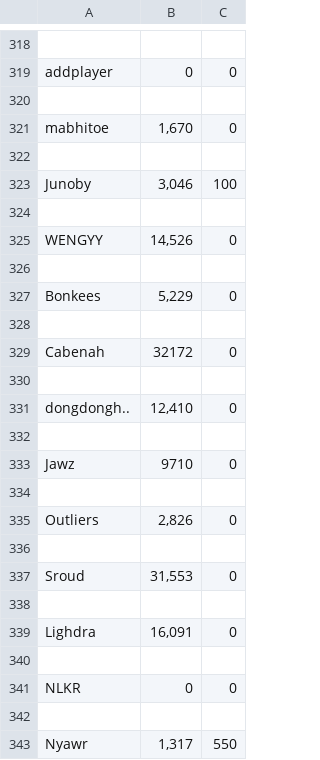
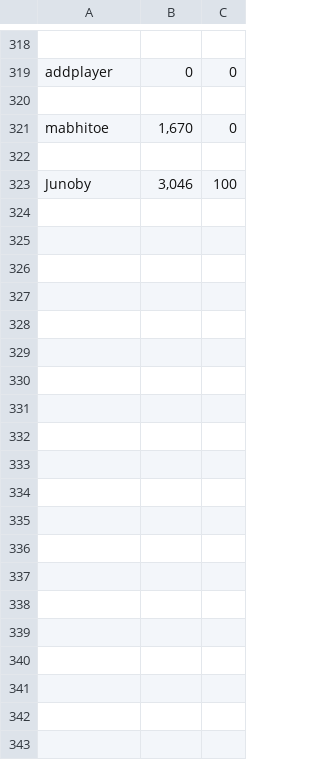
Before and after one commit to heishmanA/SpringCulvBot, a CSV file: maplestory-culvert-flag-score-extractor/results.csv, drawn as a sheet; only a part is shown, gaps mark what is left out; the diff covers the shown part only; the diff names each change by its address in the sheet, - before the commit and + after, or states it on an @@ line.

```diff
--- a/maplestory-culvert-flag-score-extractor/results.csv
+++ b/maplestory-culvert-flag-score-extractor/results.csv
-row 324: (empty)
-row 325: WENGYY | 14,526 | 0
-row 326: (empty)
-row 327: Bonkees | 5,229 | 0
-row 328: (empty)
-row 329: Cabenah | 32172 | 0
-row 330: (empty)
-row 331: dongdongh.. | 12,410 | 0
-row 332: (empty)
-row 333: Jawz | 9710 | 0
-row 334: (empty)
-row 335: Outliers | 2,826 | 0
-row 336: (empty)
-row 337: Sroud | 31,553 | 0
-row 338: (empty)
-row 339: Lighdra | 16,091 | 0
-row 340: (empty)
-row 341: NLKR | 0 | 0
-row 342: (empty)
-row 343: Nyawr | 1,317 | 550
```
Also changed, not shown: 36 removed rows and 3 edited cells elsewhere in this file, 6 other files.
